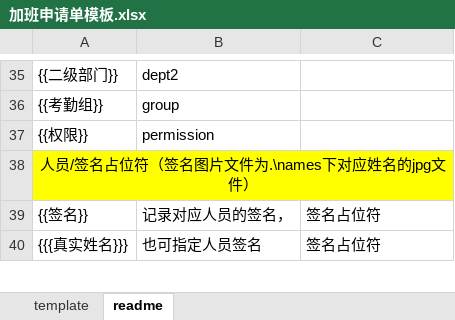
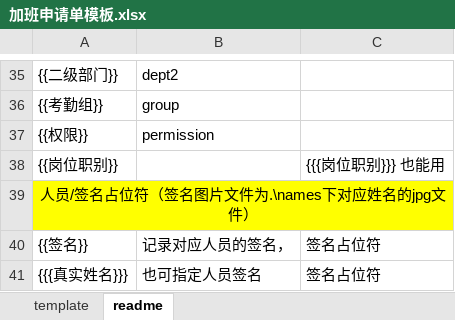
Before and after one commit to snowhoo/snowhoo, an Excel workbook: source/kaoqing/template/加班申请单模板.xlsx, sheet readme, drawn as a sheet; only a part is shown, gaps mark what is left out; values as stored, in another font and other column widths than the file's, no borders; the diff names each change by its address in the sheet, - before the commit and + after, or states it on an @@ line.

```diff
--- a/source/kaoqing/template/加班申请单模板.xlsx (sheet readme)
+++ b/source/kaoqing/template/加班申请单模板.xlsx (sheet readme)
+row 38: {{岗位职别}} |  | {{{岗位职别}}} 也能用
```
Also changed, not shown: source/kaoqing/template/请假申请单模板.xlsx, 2 other files.
